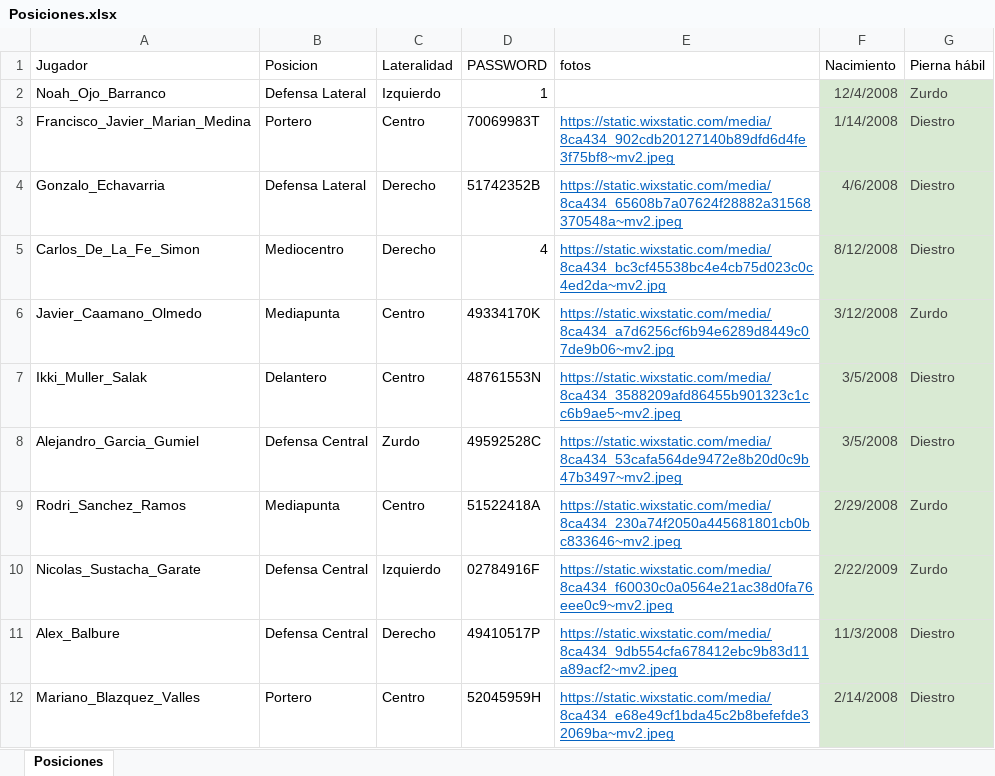
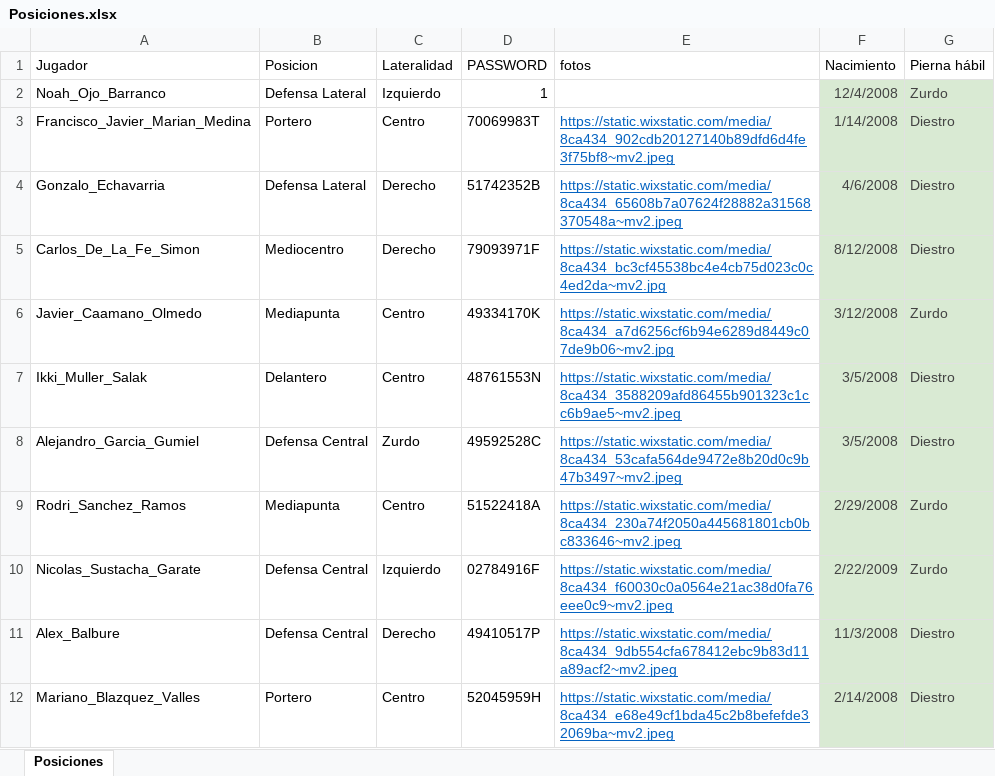
Before and after one commit to guiberand-creator/PF_Adarve_Juvenil_A, an Excel workbook: data/Posiciones.xlsx, sheet Posiciones, drawn as a sheet; only a part is shown; values as stored, in another font and other column widths than the file's, no borders; table styles not drawn; the diff names each change by its address in the sheet, - before the commit and + after, or states it on an @@ line.

```diff
--- a/data/Posiciones.xlsx (sheet Posiciones)
+++ b/data/Posiciones.xlsx (sheet Posiciones)
-D5 (PASSWORD): 4
+D5 (PASSWORD): 79093971F
```
Also changed, not shown: data/EVALUACIONES/AEROBICO/AEROBICO_5MIN.xlsx.
